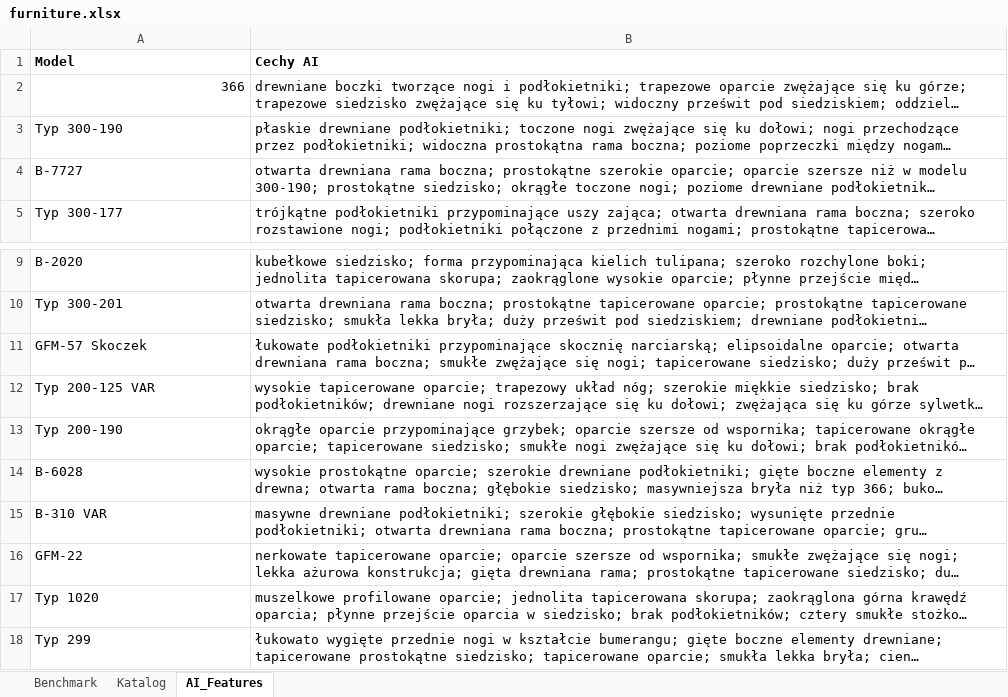
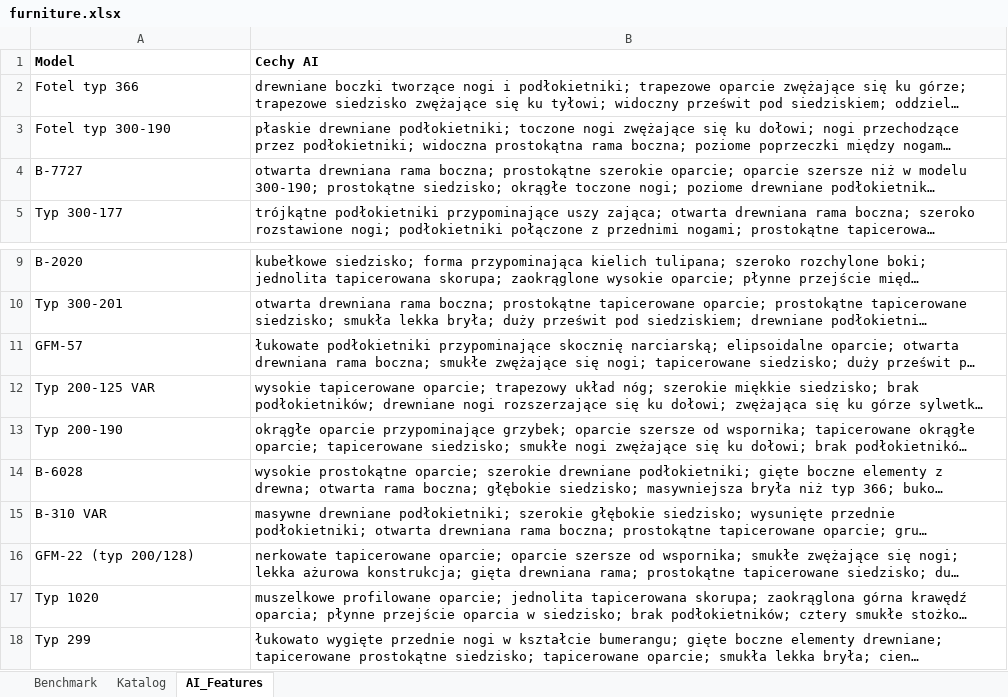
Before and after one commit to pawel-widel/prl-furniture-ai, an Excel workbook: data/furniture.xlsx, sheet AI_Features, drawn as a sheet; only a part is shown, gaps mark what is left out; long unchanged cells end in …; values as stored, in another font and other column widths than the file's, no borders; table styles not drawn; the diff names each change by its address in the sheet, - before the commit and + after, or states it on an @@ line.

```diff
--- a/data/furniture.xlsx (sheet AI_Features)
+++ b/data/furniture.xlsx (sheet AI_Features)
-A2 (Model): 366
+A2 (Model): Fotel typ 366
-A2 alignment: right
+A2 alignment: left
-A3 (Model): Typ 300-190
+A3 (Model): Fotel typ 300-190
-A11 (Model): GFM-57 Skoczek
+A11 (Model): GFM-57
-A16 (Model): GFM-22
+A16 (Model): GFM-22 (typ 200/128)
```
Also changed, not shown: sheet Katalog, 7 other files.
